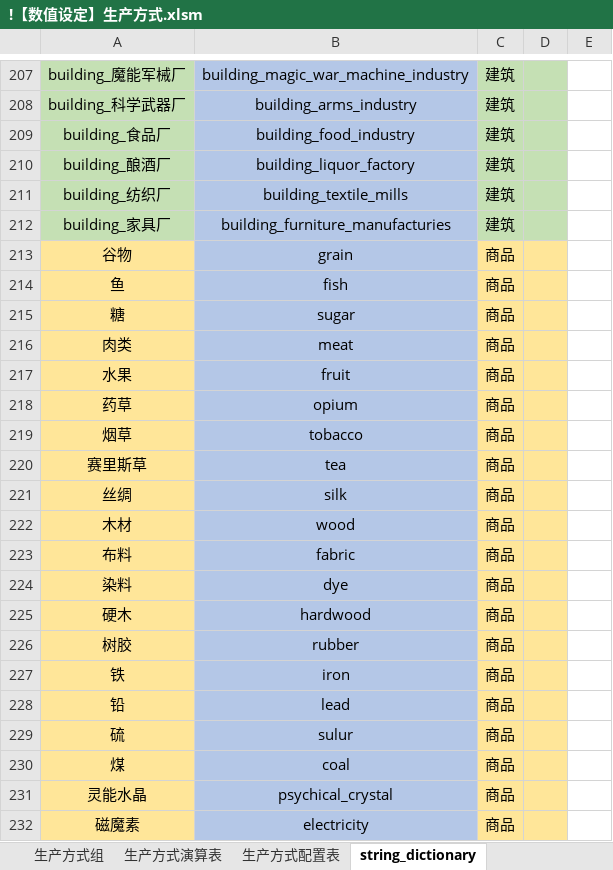
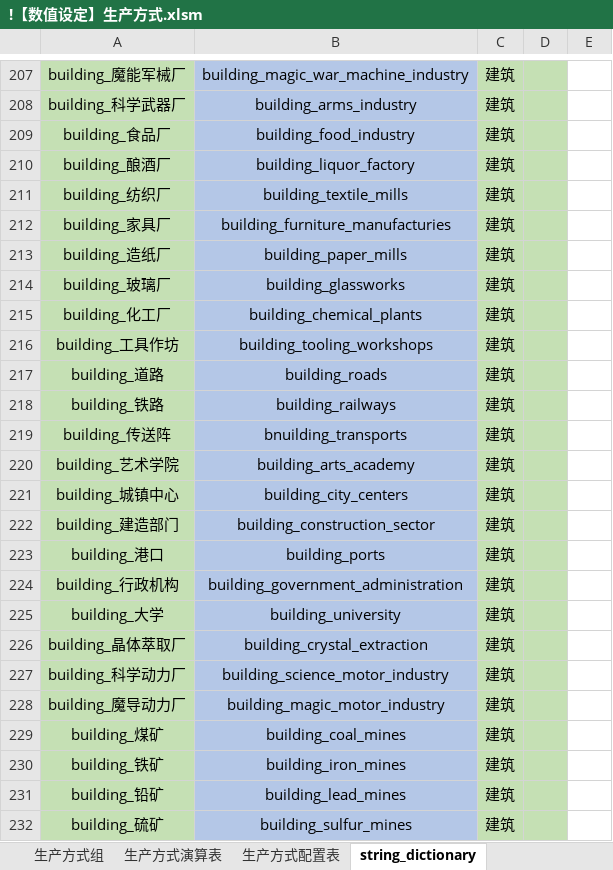
Before and after one commit to YFFtYHwsdj/Aurora-of-Magiscientia, an Excel workbook: 设定/数值设定/aom数值/!【数值设定】生产方式.xlsm, sheet string_dictionary, drawn as a sheet; only a part is shown, gaps mark what is left out; the shorter side is filled out with more unchanged rows; values as stored, in another font and other column widths than the file's, no borders; conditional formats not drawn; the diff covers the shown part only; the diff names each change by its address in the sheet, - before the commit and + after, or states it on an @@ line.

```diff
--- a/设定/数值设定/aom数值/!【数值设定】生产方式.xlsm (sheet string_dictionary)
+++ b/设定/数值设定/aom数值/!【数值设定】生产方式.xlsm (sheet string_dictionary)
+row 213: building_造纸厂 | building_paper_mills | 建筑
+row 214: building_玻璃厂 | building_glassworks | 建筑
+row 215: building_化工厂 | building_chemical_plants | 建筑
+row 216: building_工具作坊 | building_tooling_workshops | 建筑
+row 217: building_道路 | building_roads | 建筑
+row 218: building_铁路 | building_railways | 建筑
+row 219: building_传送阵 | bnuilding_transports | 建筑
+row 220: building_艺术学院 | building_arts_academy | 建筑
+row 221: building_城镇中心 | building_city_centers | 建筑
+row 222: building_建造部门 | building_construction_sector | 建筑
+row 223: building_港口 | building_ports | 建筑
+row 224: building_行政机构 | building_government_administration | 建筑
+row 225: building_大学 | building_university | 建筑
+row 226: building_晶体萃取厂 | building_crystal_extraction | 建筑
+row 227: building_科学动力厂 | building_science_motor_industry | 建筑
+row 228: building_魔导动力厂 | building_magic_motor_industry | 建筑
+row 229: building_煤矿 | building_coal_mines | 建筑
+row 230: building_铁矿 | building_iron_mines | 建筑
+row 231: building_铅矿 | building_lead_mines | 建筑
+row 232: building_硫矿 | building_sulfur_mines | 建筑
```
Also changed, not shown: 20 added rows elsewhere in this sheet, sheet 职业, charts or pictures, 1 other file.
